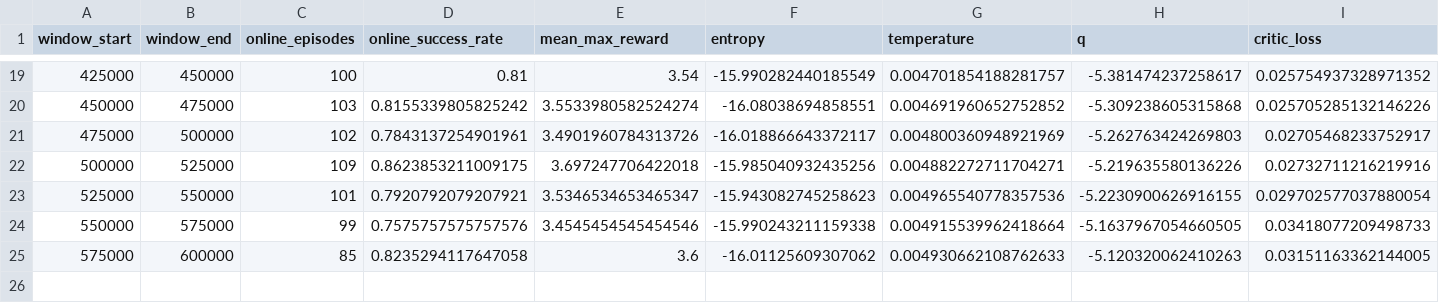
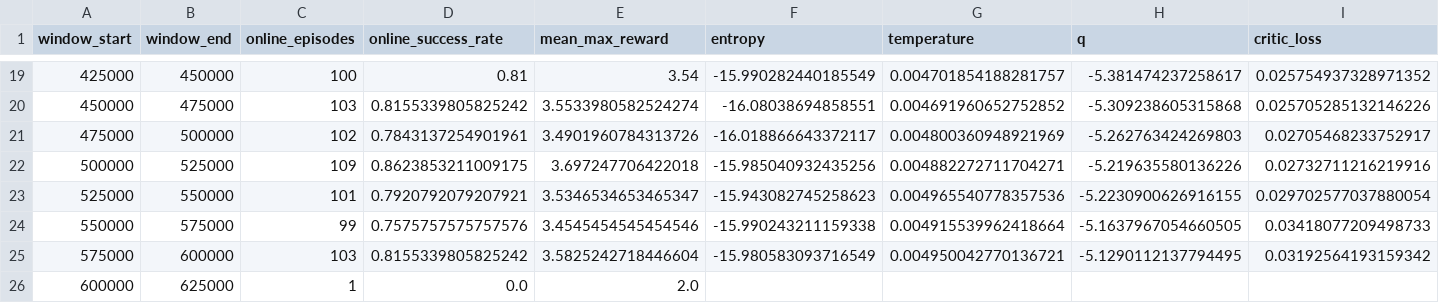
Before and after one commit to jindajia/Streaming-ARLI, a CSV file: results/r2/dynamics_r2_arli_seed0.csv, drawn as a sheet; only a part is shown, gaps mark what is left out.

```diff
--- a/results/r2/dynamics_r2_arli_seed0.csv
+++ b/results/r2/dynamics_r2_arli_seed0.csv
@@ -24,2 +24,3 @@ window_start,window_end,online_episodes,online_success_rate,mean_max_reward,entr
 550000,575000,99,0.7575757575757576,3.4545454545454546,-15.990243211159338,0.004915539962418664,-5.1637967054660505,0.03418077209498733
-575000,600000,85,0.8235294117647058,3.6,-16.01125609307062,0.004930662108762633,-5.120320062410263,0.03151163362144005
+575000,600000,103,0.8155339805825242,3.5825242718446604,-15.980583093716549,0.004950042770136721,-5.1290112137794495,0.03192564193159342
+600000,625000,1,0.0,2.0,,,,
```
Also changed, not shown: results/r2/prefill_summary.csv, results/r2/r2_evals.csv, 5 other files.
